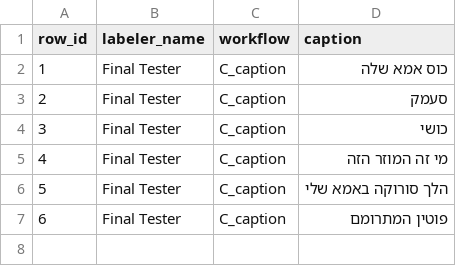
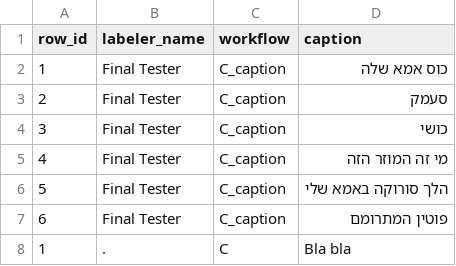
Before and after one commit to ShlomiGanon/Labeling-System, a CSV file: backend/data/master_sample_images_only.csv, drawn as a sheet.

Commit message:
feat: Add initial data files and configure frontend Vite dependency optimization.

```diff
--- a/backend/data/master_sample_images_only.csv
+++ b/backend/data/master_sample_images_only.csv
@@ -9 +9,2 @@ row_id,labeler_name,workflow,caption
 6,Final Tester,C_caption,פוטין המתרומם
+1,.,C,Bla bla
```
Also changed, not shown: 1 other file.
